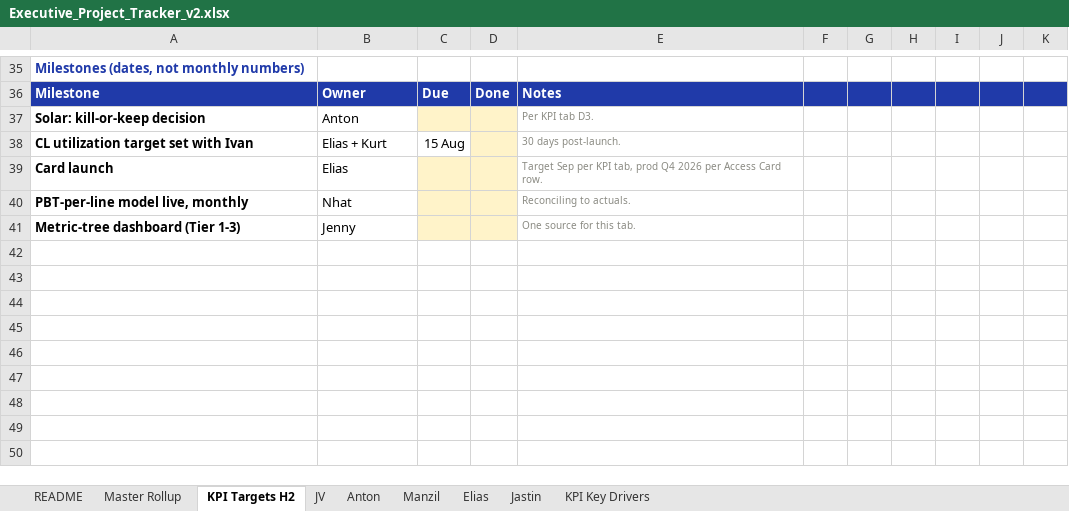
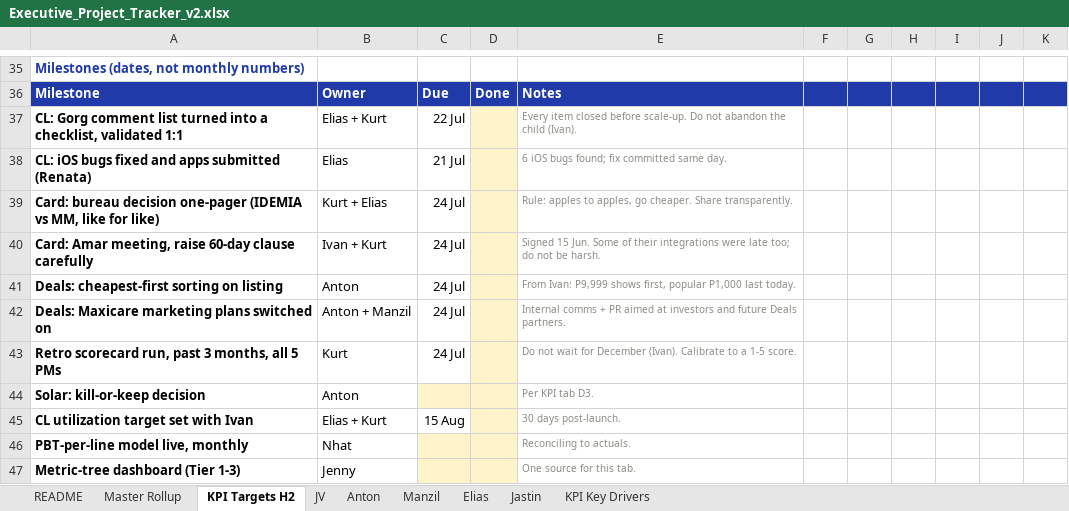
Before and after one commit to kvrtman/kvrtman, an Excel workbook: team-performance/Executive_Project_Tracker_v2.xlsx, sheet KPI Targets H2, drawn as a sheet; only a part is shown, gaps mark what is left out; values as stored, in another font and other column widths than the file's, no borders; removed rows and columns are numbered as before the commit, all else as after; the diff covers the shown part only; the diff names each change by its address in the sheet, - before the commit and + after, or states it on an @@ line.

```diff
--- a/team-performance/Executive_Project_Tracker_v2.xlsx (sheet KPI Targets H2)
+++ b/team-performance/Executive_Project_Tracker_v2.xlsx (sheet KPI Targets H2)
+row 37: CL: Gorg comment list turned into a checklist, validated 1:1 | Elias + Kurt | 22 Jul |  | Every item closed before scale-up. Do not abandon the child (Ivan).
+row 38: CL: iOS bugs fixed and apps submitted (Renata) | Elias | 21 Jul |  | 6 iOS bugs found; fix committed same day.
+row 39: Card: bureau decision one-pager (IDEMIA vs MM, like for like) | Kurt + Elias | 24 Jul |  | Rule: apples to apples, go cheaper. Share transparently.
+row 40: Card: Amar meeting, raise 60-day clause carefully | Ivan + Kurt | 24 Jul |  | Signed 15 Jun. Some of their integrations were late too; do not be harsh.
+row 41: Deals: cheapest-first sorting on listing | Anton | 24 Jul |  | From Ivan: P9,999 shows first, popular P1,000 last today.
+row 42: Deals: Maxicare marketing plans switched on | Anton + Manzil | 24 Jul |  | Internal comms + PR aimed at investors and future Deals partners.
+row 43: Retro scorecard run, past 3 months, all 5 PMs | Kurt | 24 Jul |  | Do not wait for December (Ivan). Calibrate to a 1-5 score.
-row 39: Card launch | Elias |  |  | Target Sep per KPI tab, prod Q4 2026 per Access Card row.
```
Also changed, not shown: 9 edited cells elsewhere in this sheet, sheet KPI Key Drivers, sheet README, sheet Manzil, sheet Elias, sheet Jastin, sheet JV, 2 more sheets, team-performance/Delivery_Scoreboard.xlsx, 6 other files.
